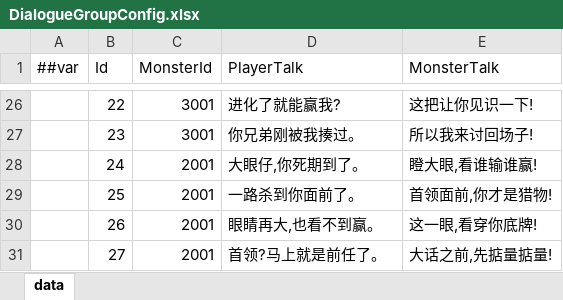
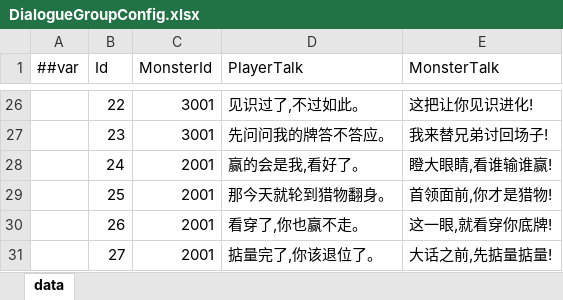
Before and after one commit to snakeazh/cardClient, an Excel workbook: Config/DialogueGroupConfig.xlsx, sheet data, drawn as a sheet; only a part is shown, gaps mark what is left out; values as stored, in another font and other column widths than the file's, no borders; the diff covers the shown part only; the diff names each change by its address in the sheet, - before the commit and + after, or states it on an @@ line.

```diff
--- a/Config/DialogueGroupConfig.xlsx (sheet data)
+++ b/Config/DialogueGroupConfig.xlsx (sheet data)
-D26 (PlayerTalk): 进化了就能赢我?
+D26 (PlayerTalk): 见识过了,不过如此。
-E26 (MonsterTalk): 这把让你见识一下!
+E26 (MonsterTalk): 这把让你见识进化!
-D27 (PlayerTalk): 你兄弟刚被我揍过。
+D27 (PlayerTalk): 先问问我的牌答不答应。
-E27 (MonsterTalk): 所以我来讨回场子!
+E27 (MonsterTalk): 我来替兄弟讨回场子!
-D28 (PlayerTalk): 大眼仔,你死期到了。
+D28 (PlayerTalk): 赢的会是我,看好了。
-E28 (MonsterTalk): 瞪大眼,看谁输谁赢!
+E28 (MonsterTalk): 瞪大眼睛,看谁输谁赢!
-D29 (PlayerTalk): 一路杀到你面前了。
+D29 (PlayerTalk): 那今天就轮到猎物翻身。
-D30 (PlayerTalk): 眼睛再大,也看不到赢。
+D30 (PlayerTalk): 看穿了,你也赢不走。
-E30 (MonsterTalk): 这一眼,看穿你底牌!
+E30 (MonsterTalk): 这一眼,就看穿你底牌!
-D31 (PlayerTalk): 首领?马上就是前任了。
+D31 (PlayerTalk): 掂量完了,你该退位了。
```
Also changed, not shown: 31 edited cells elsewhere in this sheet, 4 other files.
